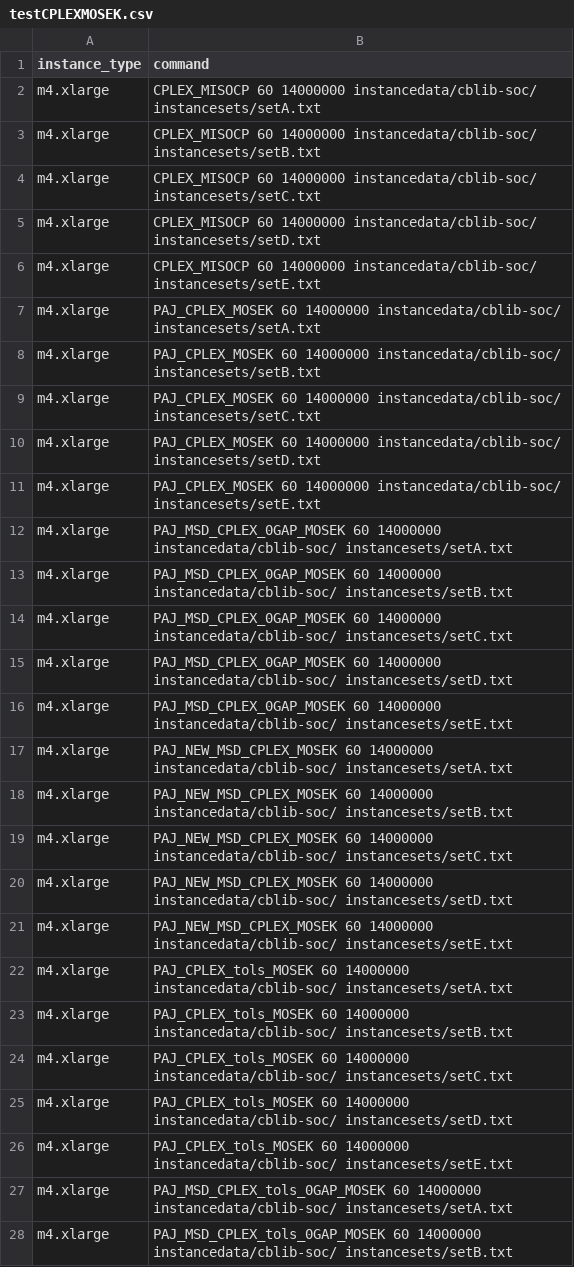
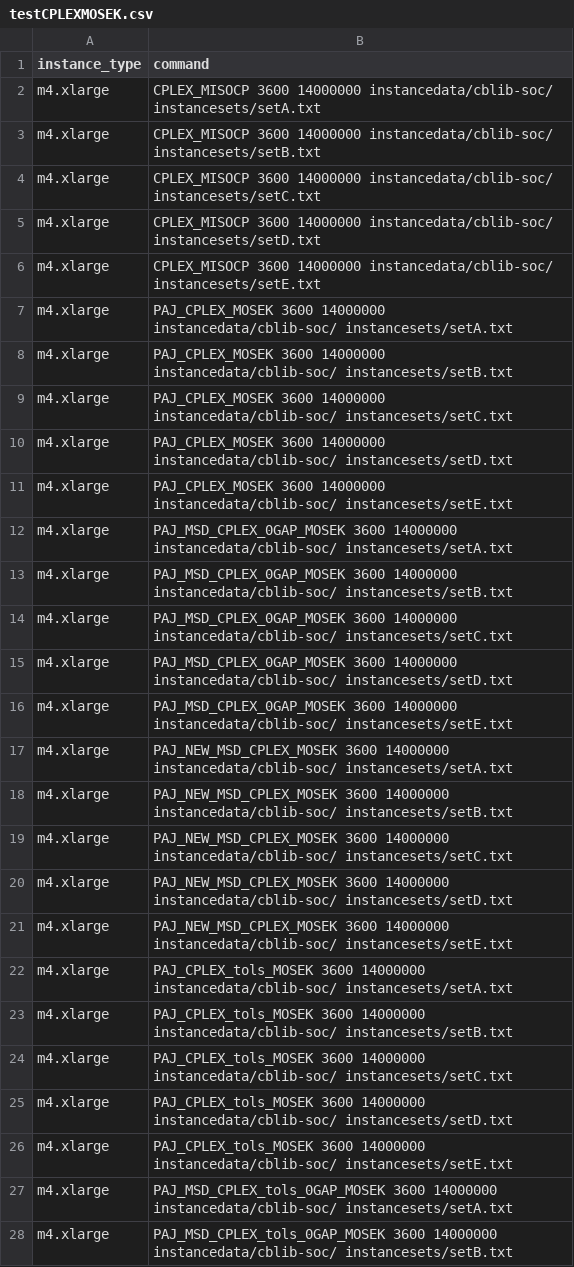
Before and after one commit to mlubin/PajaritoSupplement, a CSV file: awsjobs/testCPLEXMOSEK.csv, drawn as a sheet; only a part is shown; the diff covers the shown part only.

Commit message:
3600secs

```diff
--- a/awsjobs/testCPLEXMOSEK.csv
+++ b/awsjobs/testCPLEXMOSEK.csv
@@ -1,28 +1,28 @@
 instance_type,command
-m4.xlarge,CPLEX_MISOCP 60 14000000 instancedata/cblib-soc/ instancesets/setA.txt
-m4.xlarge,CPLEX_MISOCP 60 14000000 instancedata/cblib-soc/ instancesets/setB.txt
-m4.xlarge,CPLEX_MISOCP 60 14000000 instancedata/cblib-soc/ instancesets/setC.txt
-m4.xlarge,CPLEX_MISOCP 60 14000000 instancedata/cblib-soc/ instancesets/setD.txt
-m4.xlarge,CPLEX_MISOCP 60 14000000 instancedata/cblib-soc/ instancesets/setE.txt
-m4.xlarge,PAJ_CPLEX_MOSEK 60 14000000 instancedata/cblib-soc/ instancesets/setA.txt
-m4.xlarge,PAJ_CPLEX_MOSEK 60 14000000 instancedata/cblib-soc/ instancesets/setB.txt
-m4.xlarge,PAJ_CPLEX_MOSEK 60 14000000 instancedata/cblib-soc/ instancesets/setC.txt
-m4.xlarge,PAJ_CPLEX_MOSEK 60 14000000 instancedata/cblib-soc/ instancesets/setD.txt
-m4.xlarge,PAJ_CPLEX_MOSEK 60 14000000 instancedata/cblib-soc/ instancesets/setE.txt
-m4.xlarge,PAJ_MSD_CPLEX_0GAP_MOSEK 60 14000000 instancedata/cblib-soc/ instancesets/setA.txt
-m4.xlarge,PAJ_MSD_CPLEX_0GAP_MOSEK 60 14000000 instancedata/cblib-soc/ instancesets/setB.txt
-m4.xlarge,PAJ_MSD_CPLEX_0GAP_MOSEK 60 14000000 instancedata/cblib-soc/ instancesets/setC.txt
-m4.xlarge,PAJ_MSD_CPLEX_0GAP_MOSEK 60 14000000 instancedata/cblib-soc/ instancesets/setD.txt
-m4.xlarge,PAJ_MSD_CPLEX_0GAP_MOSEK 60 14000000 instancedata/cblib-soc/ instancesets/setE.txt
-m4.xlarge,PAJ_NEW_MSD_CPLEX_MOSEK 60 14000000 instancedata/cblib-soc/ instancesets/setA.txt
-m4.xlarge,PAJ_NEW_MSD_CPLEX_MOSEK 60 14000000 instancedata/cblib-soc/ instancesets/setB.txt
-m4.xlarge,PAJ_NEW_MSD_CPLEX_MOSEK 60 14000000 instancedata/cblib-soc/ instancesets/setC.txt
-m4.xlarge,PAJ_NEW_MSD_CPLEX_MOSEK 60 14000000 instancedata/cblib-soc/ instancesets/setD.txt
-m4.xlarge,PAJ_NEW_MSD_CPLEX_MOSEK 60 14000000 instancedata/cblib-soc/ instancesets/setE.txt
-m4.xlarge,PAJ_CPLEX_tols_MOSEK 60 14000000 instancedata/cblib-soc/ instancesets/setA.txt
-m4.xlarge,PAJ_CPLEX_tols_MOSEK 60 14000000 instancedata/cblib-soc/ instancesets/setB.txt
-m4.xlarge,PAJ_CPLEX_tols_MOSEK 60 14000000 instancedata/cblib-soc/ instancesets/setC.txt
-m4.xlarge,PAJ_CPLEX_tols_MOSEK 60 14000000 instancedata/cblib-soc/ instancesets/setD.txt
-m4.xlarge,PAJ_CPLEX_tols_MOSEK 60 14000000 instancedata/cblib-soc/ instancesets/setE.txt
-m4.xlarge,PAJ_MSD_CPLEX_tols_0GAP_MOSEK 60 14000000 instancedata/cblib-soc/ instancesets/setA.txt
-m4.xlarge,PAJ_MSD_CPLEX_tols_0GAP_MOSEK 60 14000000 instancedata/cblib-soc/ instancesets/setB.txt
+m4.xlarge,CPLEX_MISOCP 3600 14000000 instancedata/cblib-soc/ instancesets/setA.txt
+m4.xlarge,CPLEX_MISOCP 3600 14000000 instancedata/cblib-soc/ instancesets/setB.txt
+m4.xlarge,CPLEX_MISOCP 3600 14000000 instancedata/cblib-soc/ instancesets/setC.txt
+m4.xlarge,CPLEX_MISOCP 3600 14000000 instancedata/cblib-soc/ instancesets/setD.txt
+m4.xlarge,CPLEX_MISOCP 3600 14000000 instancedata/cblib-soc/ instancesets/setE.txt
+m4.xlarge,PAJ_CPLEX_MOSEK 3600 14000000 instancedata/cblib-soc/ instancesets/setA.txt
+m4.xlarge,PAJ_CPLEX_MOSEK 3600 14000000 instancedata/cblib-soc/ instancesets/setB.txt
+m4.xlarge,PAJ_CPLEX_MOSEK 3600 14000000 instancedata/cblib-soc/ instancesets/setC.txt
+m4.xlarge,PAJ_CPLEX_MOSEK 3600 14000000 instancedata/cblib-soc/ instancesets/setD.txt
+m4.xlarge,PAJ_CPLEX_MOSEK 3600 14000000 instancedata/cblib-soc/ instancesets/setE.txt
+m4.xlarge,PAJ_MSD_CPLEX_0GAP_MOSEK 3600 14000000 instancedata/cblib-soc/ instancesets/setA.txt
+m4.xlarge,PAJ_MSD_CPLEX_0GAP_MOSEK 3600 14000000 instancedata/cblib-soc/ instancesets/setB.txt
+m4.xlarge,PAJ_MSD_CPLEX_0GAP_MOSEK 3600 14000000 instancedata/cblib-soc/ instancesets/setC.txt
+m4.xlarge,PAJ_MSD_CPLEX_0GAP_MOSEK 3600 14000000 instancedata/cblib-soc/ instancesets/setD.txt
+m4.xlarge,PAJ_MSD_CPLEX_0GAP_MOSEK 3600 14000000 instancedata/cblib-soc/ instancesets/setE.txt
+m4.xlarge,PAJ_NEW_MSD_CPLEX_MOSEK 3600 14000000 instancedata/cblib-soc/ instancesets/setA.txt
+m4.xlarge,PAJ_NEW_MSD_CPLEX_MOSEK 3600 14000000 instancedata/cblib-soc/ instancesets/setB.txt
+m4.xlarge,PAJ_NEW_MSD_CPLEX_MOSEK 3600 14000000 instancedata/cblib-soc/ instancesets/setC.txt
+m4.xlarge,PAJ_NEW_MSD_CPLEX_MOSEK 3600 14000000 instancedata/cblib-soc/ instancesets/setD.txt
+m4.xlarge,PAJ_NEW_MSD_CPLEX_MOSEK 3600 14000000 instancedata/cblib-soc/ instancesets/setE.txt
+m4.xlarge,PAJ_CPLEX_tols_MOSEK 3600 14000000 instancedata/cblib-soc/ instancesets/setA.txt
+m4.xlarge,PAJ_CPLEX_tols_MOSEK 3600 14000000 instancedata/cblib-soc/ instancesets/setB.txt
+m4.xlarge,PAJ_CPLEX_tols_MOSEK 3600 14000000 instancedata/cblib-soc/ instancesets/setC.txt
+m4.xlarge,PAJ_CPLEX_tols_MOSEK 3600 14000000 instancedata/cblib-soc/ instancesets/setD.txt
+m4.xlarge,PAJ_CPLEX_tols_MOSEK 3600 14000000 instancedata/cblib-soc/ instancesets/setE.txt
+m4.xlarge,PAJ_MSD_CPLEX_tols_0GAP_MOSEK 3600 14000000 instancedata/cblib-soc/ instancesets/setA.txt
+m4.xlarge,PAJ_MSD_CPLEX_tols_0GAP_MOSEK 3600 14000000 instancedata/cblib-soc/ instancesets/setB.txt
```
Also changed, not shown: 23 edited cells elsewhere in this file.
